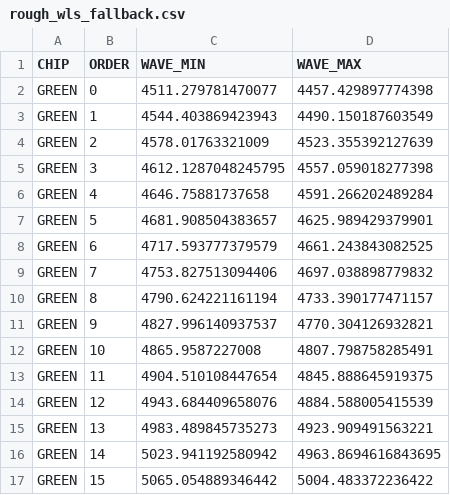
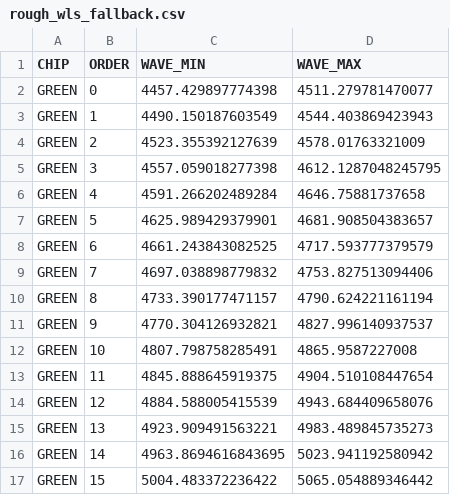
Before and after one commit to Keck-DataReductionPipelines/KPF-Pipeline, a CSV file: reference/rough_wls_fallback.csv, drawn as a sheet; only a part is shown; the diff covers the shown part only.

```diff
--- a/reference/rough_wls_fallback.csv
+++ b/reference/rough_wls_fallback.csv
@@ -1,17 +1,17 @@
 CHIP,ORDER,WAVE_MIN,WAVE_MAX
-GREEN,0,4511.279781470077,4457.429897774398
-GREEN,1,4544.403869423943,4490.150187603549
-GREEN,2,4578.01763321009,4523.355392127639
-GREEN,3,4612.1287048245795,4557.059018277398
-GREEN,4,4646.75881737658,4591.266202489284
-GREEN,5,4681.908504383657,4625.989429379901
-GREEN,6,4717.593777379579,4661.243843082525
-GREEN,7,4753.827513094406,4697.038898779832
-GREEN,8,4790.624221161194,4733.390177471157
-GREEN,9,4827.996140937537,4770.304126932821
-GREEN,10,4865.9587227008,4807.798758285491
-GREEN,11,4904.510108447654,4845.888645919375
-GREEN,12,4943.684409658076,4884.588005415539
-GREEN,13,4983.489845735273,4923.909491563221
-GREEN,14,5023.941192580942,4963.8694616843695
-GREEN,15,5065.054889346442,5004.483372236422
+GREEN,0,4457.429897774398,4511.279781470077
+GREEN,1,4490.150187603549,4544.403869423943
+GREEN,2,4523.355392127639,4578.01763321009
+GREEN,3,4557.059018277398,4612.1287048245795
+GREEN,4,4591.266202489284,4646.75881737658
+GREEN,5,4625.989429379901,4681.908504383657
+GREEN,6,4661.243843082525,4717.593777379579
+GREEN,7,4697.038898779832,4753.827513094406
+GREEN,8,4733.390177471157,4790.624221161194
+GREEN,9,4770.304126932821,4827.996140937537
+GREEN,10,4807.798758285491,4865.9587227008
+GREEN,11,4845.888645919375,4904.510108447654
+GREEN,12,4884.588005415539,4943.684409658076
+GREEN,13,4923.909491563221,4983.489845735273
+GREEN,14,4963.8694616843695,5023.941192580942
+GREEN,15,5004.483372236422,5065.054889346442
```
Also changed, not shown: 102 edited cells elsewhere in this file, 3 other files.
